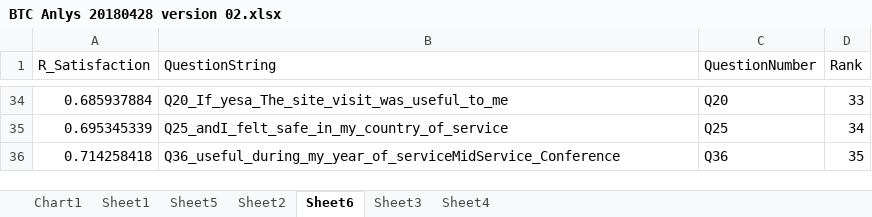
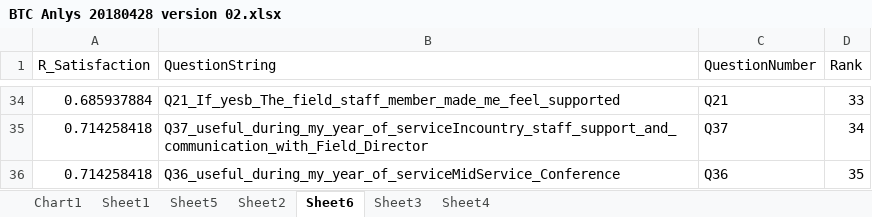
Before and after one commit to INFO-4602-5602/spring-2018-final-projects-bretbryan-wt, an Excel workbook: Jupyter Notebook/BTC Anlys 20180428 version 02.xlsx, sheet Sheet6, drawn as a sheet; only a part is shown, gaps mark what is left out; values as stored, in another font and other column widths than the file's, no borders; removed rows and columns are numbered as before the commit, all else as after; the diff covers the shown part only; the diff names each change by its address in the sheet, - before the commit and + after, or states it on an @@ line.

Commit message:
fixed r values matched to questions

```diff
--- a/Jupyter Notebook/BTC Anlys 20180428 version 02.xlsx (sheet Sheet6)
+++ b/Jupyter Notebook/BTC Anlys 20180428 version 02.xlsx (sheet Sheet6)
-B34 (QuestionString): Q20_If_yesa_The_site_visit_was_useful_to_me
+B34 (QuestionString): Q21_If_yesb_The_field_staff_member_made_me_feel_supported
-C34 (QuestionNumber): Q20
+C34 (QuestionNumber): Q21
-row 35: 0.695345339 | Q25_andI_felt_safe_in_my_country_of_service | Q25 | 34
+row 35: 0.714258418 | Q37_useful_during_my_year_of_serviceIncountry_staff_support_and_communication_with_Field_Director | Q37 | 34
```
Also changed, not shown: 64 edited cells elsewhere in this sheet, charts or pictures, Jupyter Notebook/BTC Anlys 20180428 satisfaction r value only.xlsx, 1 other file.
